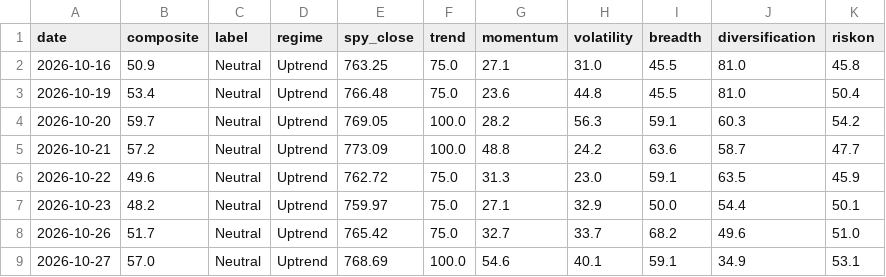
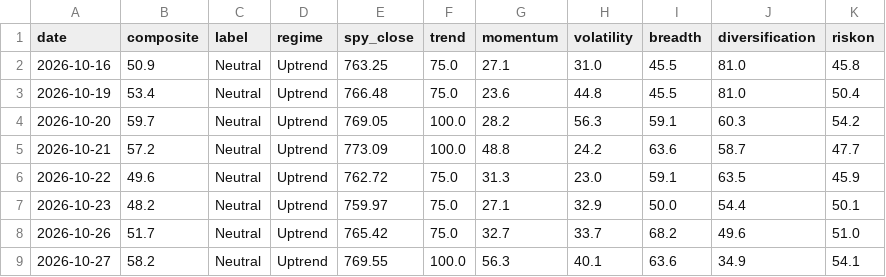
Before and after one commit to liumOazed/fin-pulse-dashboard, a CSV file: data/signal_log.csv, drawn as a sheet.

Commit message:
chore: refresh data [skip ci]

```diff
--- a/data/signal_log.csv
+++ b/data/signal_log.csv
@@ -8,2 +8,2 @@ date,composite,label,regime,spy_close,trend,momentum,volatility,breadth,diversif
 2026-10-26,51.7,Neutral,Uptrend,765.42,75.0,32.7,33.7,68.2,49.6,51.0
-2026-10-27,57.0,Neutral,Uptrend,768.69,100.0,54.6,40.1,59.1,34.9,53.1
+2026-10-27,58.2,Neutral,Uptrend,769.55,100.0,56.3,40.1,63.6,34.9,54.1
```
Also changed, not shown: 2 other files.
